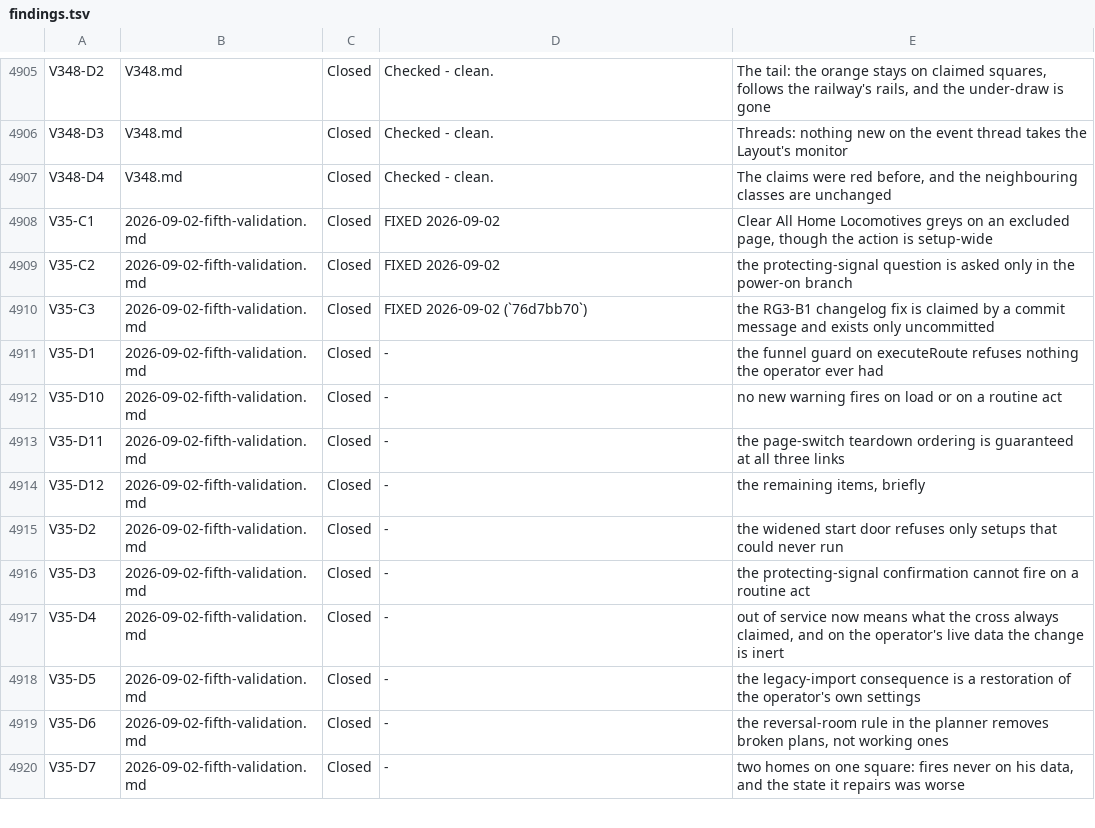
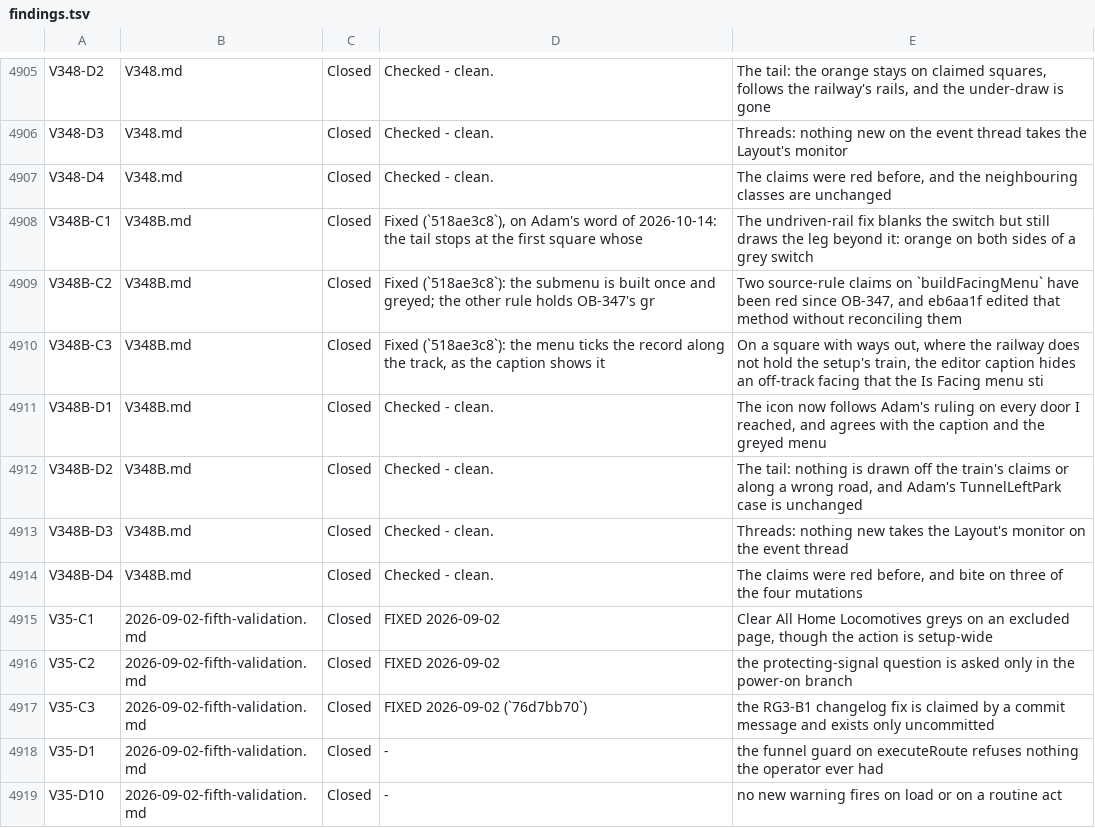
Before and after one commit to bob123456678/TrainControl, a TSV file: docs/manual-tests/findings.tsv, drawn as a sheet; only a part is shown, gaps mark what is left out; the shorter side is filled out with more unchanged rows.

```diff
--- a/docs/manual-tests/findings.tsv
+++ b/docs/manual-tests/findings.tsv
@@ -4907,2 +4907,9 @@ V348-D3	V348.md	Closed	Checked - clean.	Threads: nothing new on the event thread
 V348-D4	V348.md	Closed	Checked - clean.	The claims were red before, and the neighbouring classes are unchanged
+V348B-C1	V348B.md	Closed	Fixed (`518ae3c8`), on Adam's word of 2026-10-14: the tail stops at the first square whose	The undriven-rail fix blanks the switch but still draws the leg beyond it: orange on both sides of a grey switch
+V348B-C2	V348B.md	Closed	Fixed (`518ae3c8`): the submenu is built once and greyed; the other rule holds OB-347's gr	Two source-rule claims on `buildFacingMenu` have been red since OB-347, and eb6aa1f edited that method without reconciling them
+V348B-C3	V348B.md	Closed	Fixed (`518ae3c8`): the menu ticks the record along the track, as the caption shows it	On a square with ways out, where the railway does not hold the setup's train, the editor caption hides an off-track facing that the Is Facing menu sti
+V348B-D1	V348B.md	Closed	Checked - clean.	The icon now follows Adam's ruling on every door I reached, and agrees with the caption and the greyed menu
+V348B-D2	V348B.md	Closed	Checked - clean.	The tail: nothing is drawn off the train's claims or along a wrong road, and Adam's TunnelLeftPark case is unchanged
+V348B-D3	V348B.md	Closed	Checked - clean.	Threads: nothing new takes the Layout's monitor on the event thread
+V348B-D4	V348B.md	Closed	Checked - clean.	The claims were red before, and bite on three of the four mutations
 V35-C1	2026-09-02-fifth-validation.md	Closed	FIXED 2026-09-02	Clear All Home Locomotives greys on an excluded page, though the action is setup-wide
```
Also changed, not shown: 4 other files.
